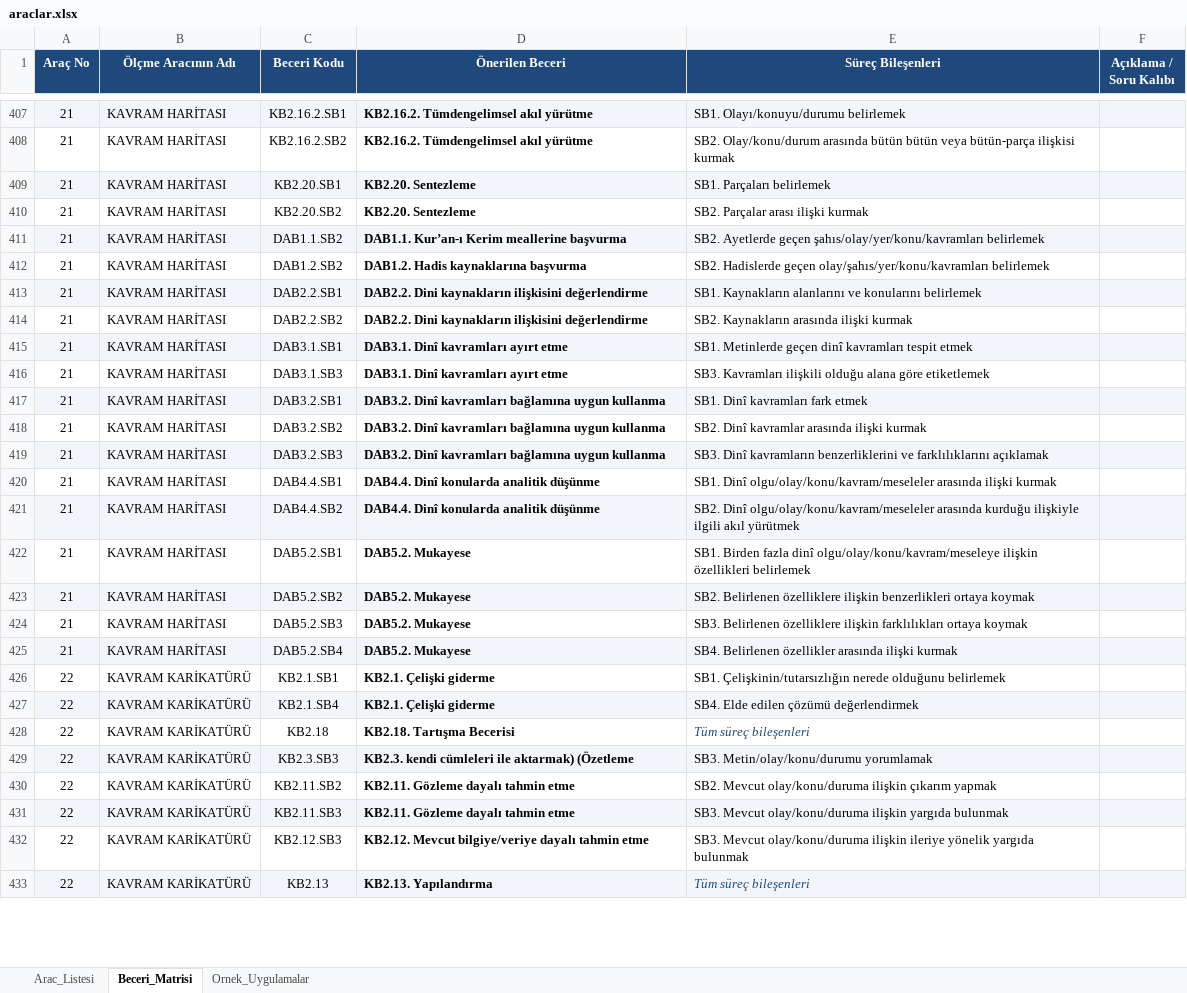
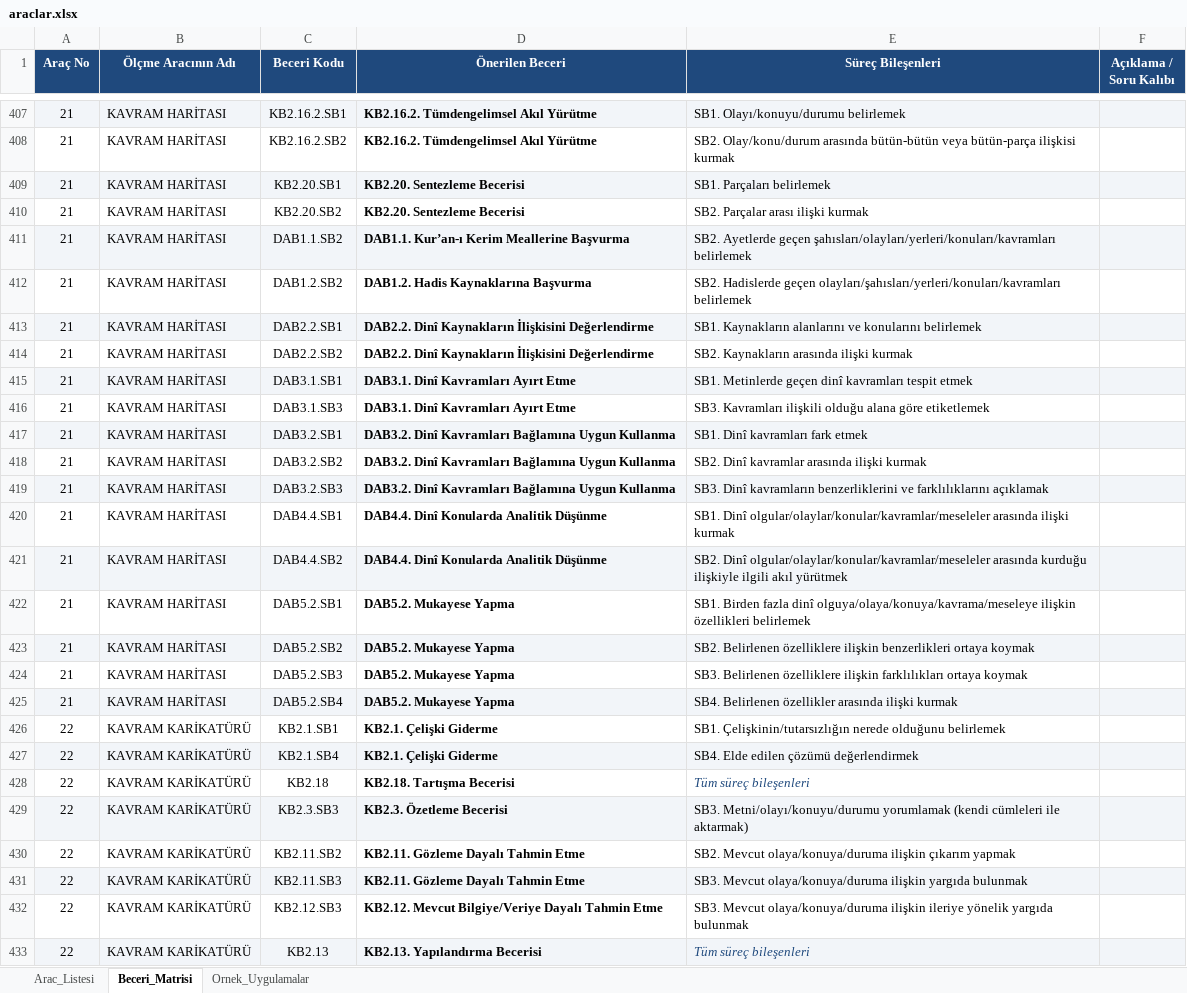
Before and after one commit to safakcansu/dogm_olcme_araclari_rehberi, an Excel workbook: data/araclar.xlsx, sheet Beceri_Matrisi, drawn as a sheet; only a part is shown, gaps mark what is left out; values as stored, in another font and other column widths than the file's, no borders; the diff covers the shown part only; the diff names each change by its address in the sheet, - before the commit and + after, or states it on an @@ line.

```diff
--- a/data/araclar.xlsx (sheet Beceri_Matrisi)
+++ b/data/araclar.xlsx (sheet Beceri_Matrisi)
-D407:D408 (Önerilen Beceri): KB2.16.2. Tümdengelimsel akıl yürütme
+D407:D408 (Önerilen Beceri): KB2.16.2. Tümdengelimsel Akıl Yürütme
-E408 (Süreç Bileşenleri): …Olay/konu/durum arasında bütün bütün veya bütün-parça…
+E408 (Süreç Bileşenleri): …Olay/konu/durum arasında bütün-bütün veya bütün-parça…
-D409:D410 (Önerilen Beceri): KB2.20. Sentezleme
+D409:D410 (Önerilen Beceri): KB2.20. Sentezleme Becerisi
-D411 (Önerilen Beceri): DAB1.1. Kur’an-ı Kerim meallerine başvurma
+D411 (Önerilen Beceri): DAB1.1. Kur’an-ı Kerim Meallerine Başvurma
-E411 (Süreç Bileşenleri): …Ayetlerde geçen şahıs/olay/yer/konu/kavramları belirlemek
+E411 (Süreç Bileşenleri): …Ayetlerde geçen şahısları/olayları/yerleri/konuları/kavramları belirlemek
-D412 (Önerilen Beceri): DAB1.2. Hadis kaynaklarına başvurma
+D412 (Önerilen Beceri): DAB1.2. Hadis Kaynaklarına Başvurma
-E412 (Süreç Bileşenleri): …Hadislerde geçen olay/şahıs/yer/konu/kavramları belirlemek
+E412 (Süreç Bileşenleri): …Hadislerde geçen olayları/şahısları/yerleri/konuları/kavramları belirlemek
-D413:D414 (Önerilen Beceri): DAB2.2. Dini kaynakların ilişkisini değerlendirme
+D413:D414 (Önerilen Beceri): DAB2.2. Dinî Kaynakların İlişkisini Değerlendirme
-D415:D416 (Önerilen Beceri): DAB3.1. Dinî kavramları ayırt etme
+D415:D416 (Önerilen Beceri): DAB3.1. Dinî Kavramları Ayırt Etme
-D417:D419 (Önerilen Beceri): DAB3.2. Dinî kavramları bağlamına uygun kullanma
+D417:D419 (Önerilen Beceri): DAB3.2. Dinî Kavramları Bağlamına Uygun Kullanma
-D420:D421 (Önerilen Beceri): DAB4.4. Dinî konularda analitik düşünme
+D420:D421 (Önerilen Beceri): DAB4.4. Dinî Konularda Analitik Düşünme
-E420 (Süreç Bileşenleri): SB1. Dinî olgu/olay/konu/kavram/meseleler arasında ilişki…
+E420 (Süreç Bileşenleri): SB1. Dinî olgular/olaylar/konular/kavramlar/meseleler arasında ilişki…
-E421 (Süreç Bileşenleri): SB2. Dinî olgu/olay/konu/kavram/meseleler arasında kurduğu…
+E421 (Süreç Bileşenleri): SB2. Dinî olgular/olaylar/konular/kavramlar/meseleler arasında kurduğu…
-D422:D425 (Önerilen Beceri): DAB5.2. Mukayese
+D422:D425 (Önerilen Beceri): DAB5.2. Mukayese Yapma
-E422 (Süreç Bileşenleri): …fazla dinî olgu/olay/konu/kavram/meseleye ilişkin özellikleri…
+E422 (Süreç Bileşenleri): …fazla dinî olguya/olaya/konuya/kavrama/meseleye ilişkin özellikleri…
-D426:D427 (Önerilen Beceri): KB2.1. Çelişki giderme
+D426:D427 (Önerilen Beceri): KB2.1. Çelişki Giderme
-D429 (Önerilen Beceri): KB2.3. kendi cümleleri ile aktarmak) (Özetleme
+D429 (Önerilen Beceri): KB2.3. Özetleme Becerisi
-E429 (Süreç Bileşenleri): SB3. Metin/olay/konu/durumu yorumlamak
+E429 (Süreç Bileşenleri): SB3. Metni/olayı/konuyu/durumu yorumlamak (kendi cümleleri ile aktarmak)
-D430:D431 (Önerilen Beceri): KB2.11. Gözleme dayalı tahmin etme
+D430:D431 (Önerilen Beceri): KB2.11. Gözleme Dayalı Tahmin Etme
-E430 (Süreç Bileşenleri): SB2. Mevcut olay/konu/duruma ilişkin çıkarım…
+E430 (Süreç Bileşenleri): SB2. Mevcut olaya/konuya/duruma ilişkin çıkarım…
-E431 (Süreç Bileşenleri): SB3. Mevcut olay/konu/duruma ilişkin yargıda…
+E431 (Süreç Bileşenleri): SB3. Mevcut olaya/konuya/duruma ilişkin yargıda…
-D432 (Önerilen Beceri): KB2.12. Mevcut bilgiye/veriye dayalı tahmin etme
+D432 (Önerilen Beceri): KB2.12. Mevcut Bilgiye/Veriye Dayalı Tahmin Etme
-E432 (Süreç Bileşenleri): SB3. Mevcut olay/konu/duruma ilişkin ileriye…
+E432 (Süreç Bileşenleri): SB3. Mevcut olaya/konuya/duruma ilişkin ileriye…
-D433 (Önerilen Beceri): KB2.13. Yapılandırma
+D433 (Önerilen Beceri): KB2.13. Yapılandırma Becerisi
```
Also changed, not shown: 1 added row, 1 removed row, 510 edited cells and cell formats elsewhere in this sheet.
